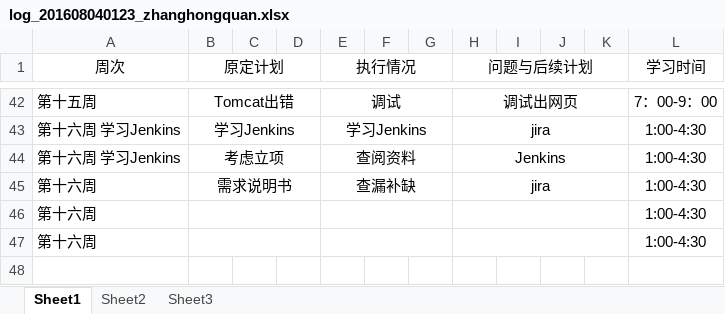
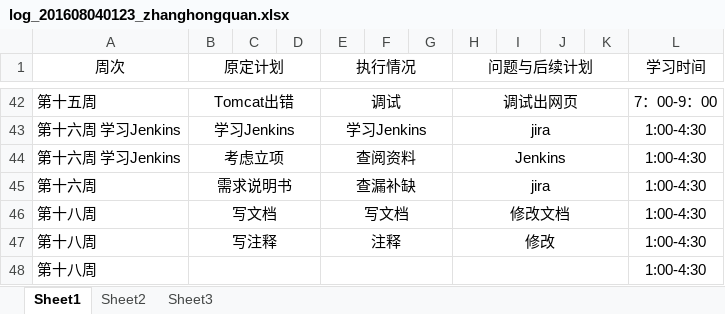
Before and after one commit to rubick123/immortals-s-project, an Excel workbook: awm/doc/log/log_201608040123_zhanghongquan.xlsx, sheet Sheet1, drawn as a sheet; only a part is shown, gaps mark what is left out; values as stored, in another font and other column widths than the file's, no borders; removed rows and columns are numbered as before the commit, all else as after; the diff names each change by its address in the sheet, - before the commit and + after, or states it on an @@ line.

Commit message:
日志

```diff
--- a/awm/doc/log/log_201608040123_zhanghongquan.xlsx (sheet Sheet1)
+++ b/awm/doc/log/log_201608040123_zhanghongquan.xlsx (sheet Sheet1)
-row 46: 第十六周 |  |  |  |  |  |  |  |  |  |  | 1:00-4:30
+row 46: 第十八周 | 写文档 |  |  | 写文档 |  |  | 修改文档 |  |  |  | 1:00-4:30
+row 47: 第十八周 | 写注释 |  |  | 注释 |  |  | 修改 |  |  |  | 1:00-4:30
-A48 (周次): 第十六周
+A48 (周次): 第十八周
```
